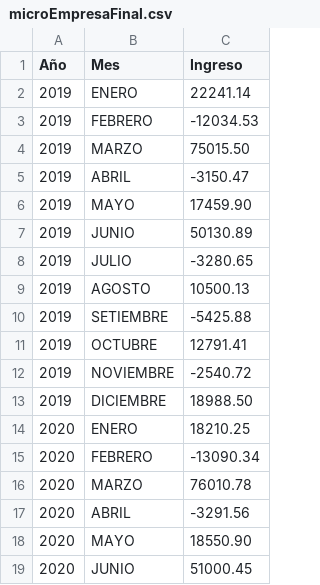
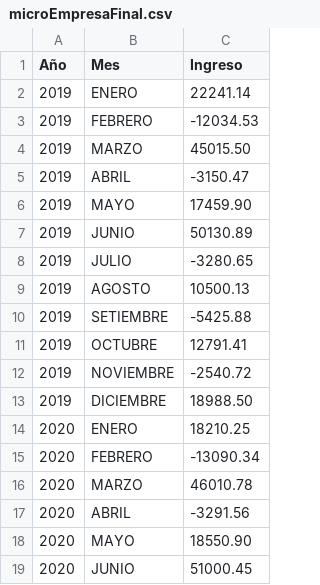
Before and after one commit to Angello5/pCompetitiva, a CSV file: TF/microEmpresaFinal.csv, drawn as a sheet; only a part is shown.

```diff
--- a/TF/microEmpresaFinal.csv
+++ b/TF/microEmpresaFinal.csv
@@ -3,3 +3,3 @@ Año;Mes;Ingreso
 2019;FEBRERO;-12034.53
-2019;MARZO;75015.50
+2019;MARZO;45015.50
 2019;ABRIL;-3150.47
@@ -15,3 +15,3 @@ Año;Mes;Ingreso
 2020;FEBRERO;-13090.34
-2020;MARZO;76010.78
+2020;MARZO;46010.78
 2020;ABRIL;-3291.56
```
Also changed, not shown: 1 other file.
